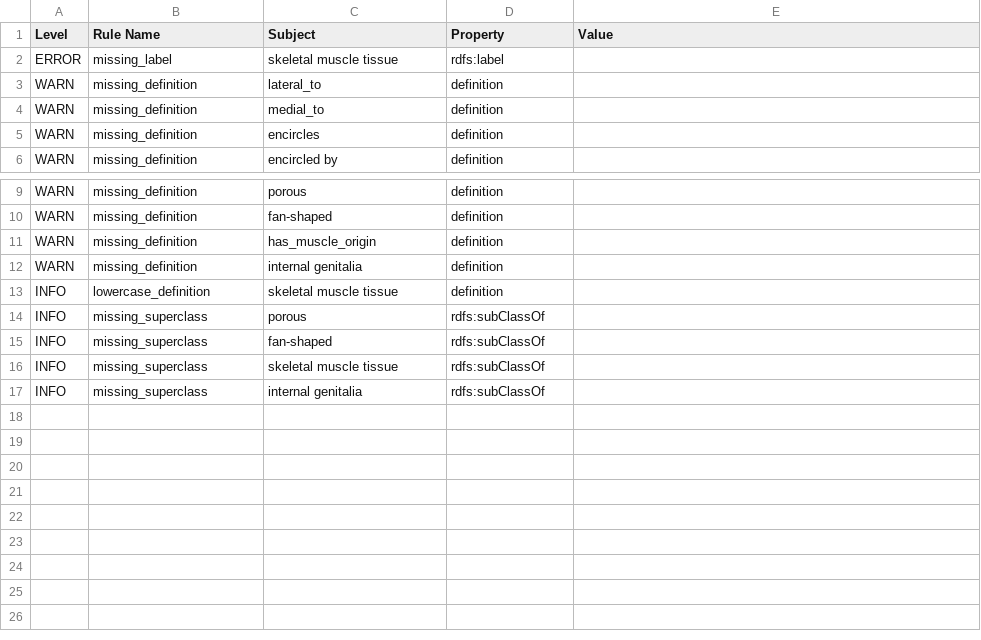
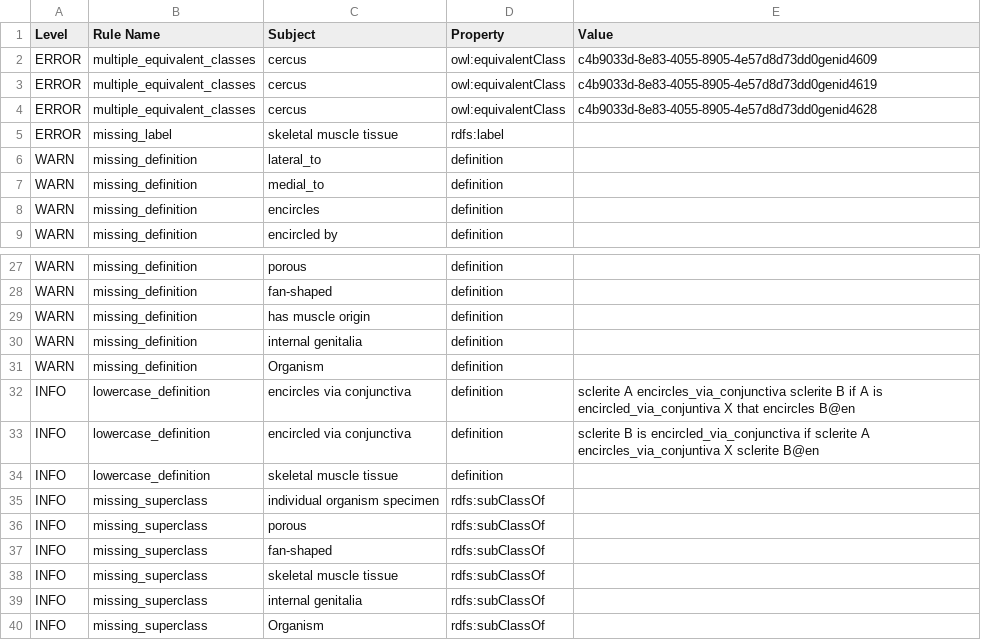
Before and after one commit to insect-morphology/aism, a TSV file: src/ontology/reports/aism-edit.owl-obo-report.tsv, drawn as a sheet; only a part is shown, gaps mark what is left out; the diff covers the shown part only.

Commit message:
minor edits including reasoning classes and objects + release

```diff
--- a/src/ontology/reports/aism-edit.owl-obo-report.tsv
+++ b/src/ontology/reports/aism-edit.owl-obo-report.tsv
@@ -1,2 +1,5 @@
 Level	Rule Name	Subject	Property	Value
+ERROR	multiple_equivalent_classes	cercus	owl:equivalentClass	c4b9033d-8e83-4055-8905-4e57d8d73dd0genid4609
+ERROR	multiple_equivalent_classes	cercus	owl:equivalentClass	c4b9033d-8e83-4055-8905-4e57d8d73dd0genid4619
+ERROR	multiple_equivalent_classes	cercus	owl:equivalentClass	c4b9033d-8e83-4055-8905-4e57d8d73dd0genid4628
 ERROR	missing_label	skeletal muscle tissue	rdfs:label	
@@ -10,5 +28,9 @@ WARN	missing_definition	porous	definition
 WARN	missing_definition	fan-shaped	definition	
-WARN	missing_definition	has_muscle_origin	definition	
+WARN	missing_definition	has muscle origin	definition	
 WARN	missing_definition	internal genitalia	definition	
+WARN	missing_definition	Organism	definition	
+INFO	lowercase_definition	encircles via conjunctiva	definition	sclerite A encircles_via_conjunctiva sclerite B if A is encircled_via_conjuntiva X that encircles B@en
+INFO	lowercase_definition	encircled via conjunctiva	definition	sclerite B is encircled_via_conjunctiva if sclerite A encircles_via_conjuntiva X sclerite B@en
 INFO	lowercase_definition	skeletal muscle tissue	definition	
+INFO	missing_superclass	individual organism specimen	rdfs:subClassOf	
 INFO	missing_superclass	porous	rdfs:subClassOf	
@@ -17 +39,2 @@ INFO	missing_superclass	skeletal muscle tissue	rdfs:subClassOf
 INFO	missing_superclass	internal genitalia	rdfs:subClassOf	
+INFO	missing_superclass	Organism	rdfs:subClassOf	
```
Also changed, not shown: 15 added rows and 1 edited cell elsewhere in this file, 8 other files.
